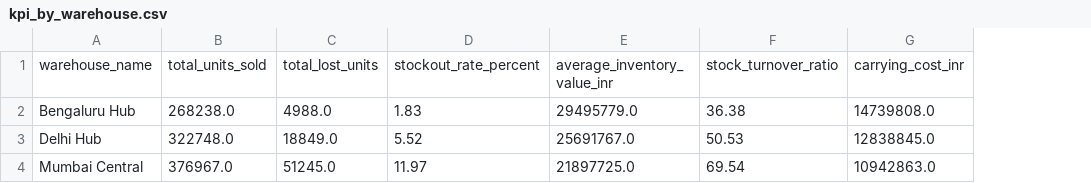
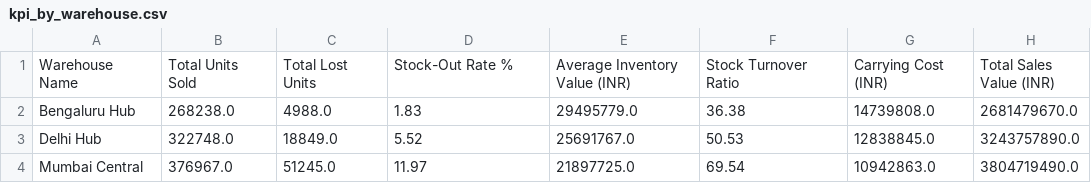
Before and after one commit to syedmusharaf0/Supply-Chain-Inventory-Performance, a CSV file: outputs/kpi_by_warehouse.csv, drawn as a sheet; removed rows and columns are numbered as before the commit, all else as after; the diff names each change by its address in the sheet, - before the commit and + after, or states it on an @@ line.

Commit message:
Friendly display column names everywhere, Total Sales KPI, Power BI dashboard showcased at top of README

```diff
--- a/outputs/kpi_by_warehouse.csv
+++ b/outputs/kpi_by_warehouse.csv
+column H, rows 2-4: 2681479670.0 | 3243757890.0 | 3804719490.0
-row 1: warehouse_name | total_units_sold | total_lost_units | stockout_rate_percent | average_inventory_value_inr | stock_turnover_ratio | carrying_cost_inr
+row 1: Warehouse Name | Total Units Sold | Total Lost Units | Stock-Out Rate % | Average Inventory Value (INR) | Stock Turnover Ratio | Carrying Cost (INR) | Total Sales Value (INR)
```
Also changed, not shown: data/fact_purchase_orders.csv, outputs/kpi_summary.csv, 23 other files.
